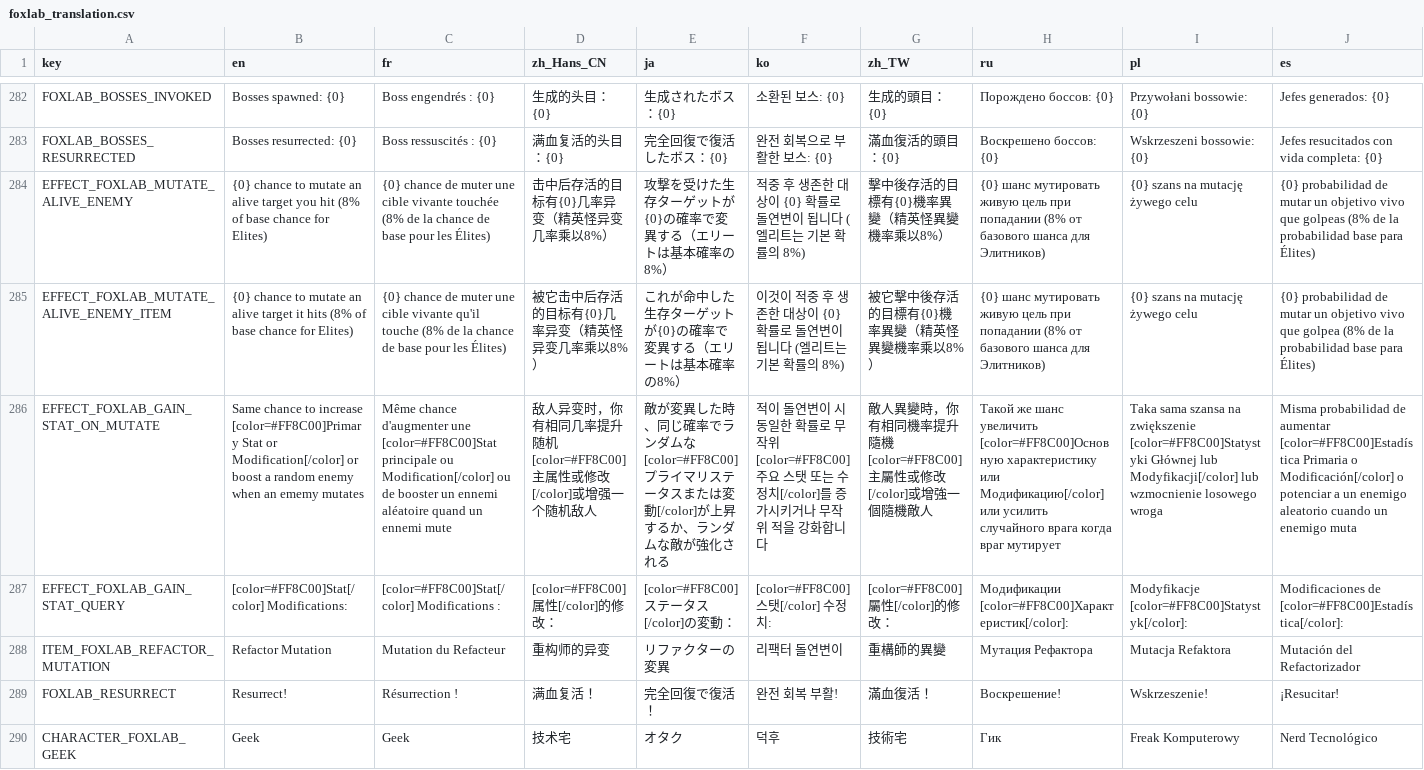
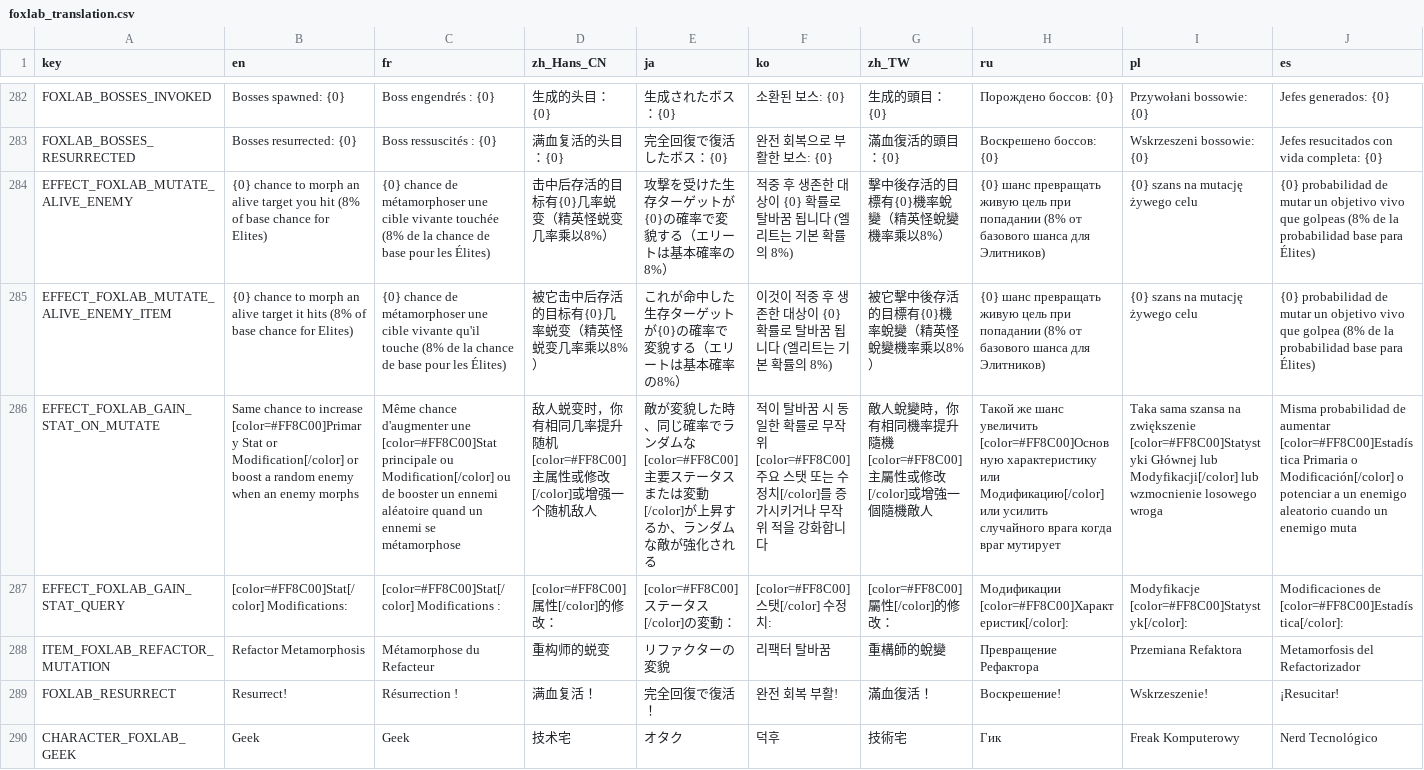
Before and after one commit to Qingyunruooyu/JonathanFox-Foxlab, a CSV file: translations/foxlab_translation.csv, drawn as a sheet; only a part is shown, gaps mark what is left out; the diff covers the shown part only; the diff names each change by its address in the sheet, - before the commit and + after, or states it on an @@ line.

Commit message:
starting weapons, translation of mutation survivor that're already in foxlab Nerf Omnic Crisis: each second will check onlly once HP shop will  refund max HP when mask fails

```diff
--- a/translations/foxlab_translation.csv
+++ b/translations/foxlab_translation.csv
-B284 (en): …chance to mutate an alive…
+B284 (en): …chance to morph an alive…
-C284 (fr): …chance de muter une cible…
+C284 (fr): …chance de métamorphoser une cible…
-D284 (zh_Hans_CN): 击中后存活的目标有{0}几率异变（精英怪异变几率乘以8%）
+D284 (zh_Hans_CN): 击中后存活的目标有{0}几率蜕变（精英怪蜕变几率乘以8%）
-E284 (ja): 攻撃を受けた生存ターゲットが{0}の確率で変異する（エリートは基本確率の8%）
+E284 (ja): 攻撃を受けた生存ターゲットが{0}の確率で変貌する（エリートは基本確率の8%）
-F284 (ko): …확률로 돌연변이 됩니다…
+F284 (ko): …확률로 탈바꿈 됩니다…
-G284 (zh_TW): 擊中後存活的目標有{0}機率異變（精英怪異變機率乘以8%）
+G284 (zh_TW): 擊中後存活的目標有{0}機率蛻變（精英怪蛻變機率乘以8%）
-H284:H285 (ru): {0} шанс мутировать живую цель…
+H284:H285 (ru): {0} шанс превращать живую цель…
-B285 (en): …chance to mutate an alive…
+B285 (en): …chance to morph an alive…
-C285 (fr): …chance de muter une cible…
+C285 (fr): …chance de métamorphoser une cible…
-D285 (zh_Hans_CN): 被它击中后存活的目标有{0}几率异变（精英怪异变几率乘以8%）
+D285 (zh_Hans_CN): 被它击中后存活的目标有{0}几率蜕变（精英怪蜕变几率乘以8%）
-E285 (ja): これが命中した生存ターゲットが{0}の確率で変異する（エリートは基本確率の8%）
+E285 (ja): これが命中した生存ターゲットが{0}の確率で変貌する（エリートは基本確率の8%）
-F285 (ko): …확률로 돌연변이 됩니다…
+F285 (ko): …확률로 탈바꿈 됩니다…
-G285 (zh_TW): 被它擊中後存活的目標有{0}機率異變（精英怪異變機率乘以8%）
+G285 (zh_TW): 被它擊中後存活的目標有{0}機率蛻變（精英怪蛻變機率乘以8%）
-B286 (en): …when an ememy mutates
+B286 (en): …when an enemy morphs
-C286 (fr): …un ennemi mute
+C286 (fr): …un ennemi se métamorphose
-D286 (zh_Hans_CN): 敌人异变时，你…
+D286 (zh_Hans_CN): 敌人蜕变时，你…
-E286 (ja): 敵が変異した時、同じ確率でランダムな[color=#FF8C00]プライマリステータ…
+E286 (ja): 敵が変貌した時、同じ確率でランダムな[color=#FF8C00]主要ステータ…
-F286 (ko): 적이 돌연변이 시 동…
+F286 (ko): 적이 탈바꿈 시 동…
-G286 (zh_TW): 敵人異變時，你…
+G286 (zh_TW): 敵人蛻變時，你…
-B288 (en): Refactor Mutation
+B288 (en): Refactor Metamorphosis
-C288 (fr): Mutation du Refacteur
+C288 (fr): Métamorphose du Refacteur
-D288 (zh_Hans_CN): 重构师的异变
+D288 (zh_Hans_CN): 重构师的蜕变
-E288 (ja): リファクターの変異
+E288 (ja): リファクターの変貌
-F288 (ko): 리팩터 돌연변이
+F288 (ko): 리팩터 탈바꿈
-G288 (zh_TW): 重構師的異變
+G288 (zh_TW): 重構師的蛻變
-H288 (ru): Мутация Рефактора
+H288 (ru): Превращение Рефактора
-I288 (pl): Mutacja Refaktora
+I288 (pl): Przemiana Refaktora
-J288 (es): Mutación del Refactorizador
+J288 (es): Metamorfosis del Refactorizador
```
Also changed, not shown: 2 added rows and 88 edited cells elsewhere in this file, 54 other files.
